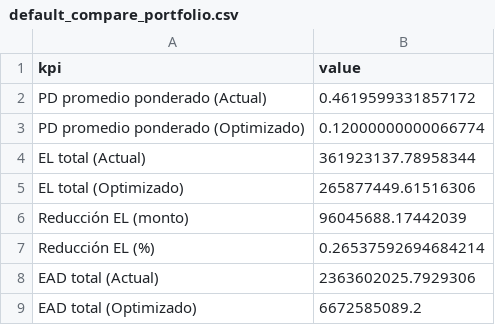
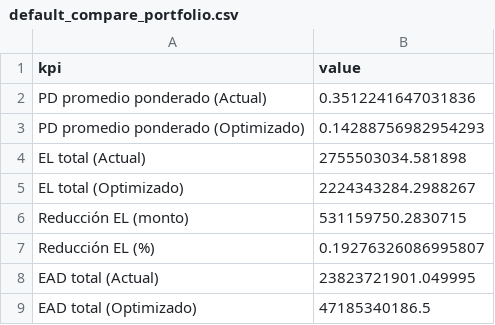
Before and after one commit to davidordoez29/mvp-tarjetas-chile, a CSV file: out/default_compare_portfolio.csv, drawn as a sheet.

```diff
--- a/out/default_compare_portfolio.csv
+++ b/out/default_compare_portfolio.csv
@@ -1,9 +1,9 @@
 kpi,value
-PD promedio ponderado (Actual),0.4619599331857172
-PD promedio ponderado (Optimizado),0.12000000000066774
-EL total (Actual),361923137.78958344
-EL total (Optimizado),265877449.61516306
-Reducción EL (monto),96045688.17442039
-Reducción EL (%),0.26537592694684214
-EAD total (Actual),2363602025.7929306
-EAD total (Optimizado),6672585089.2
+PD promedio ponderado (Actual),0.3512241647031836
+PD promedio ponderado (Optimizado),0.14288756982954293
+EL total (Actual),2755503034.581898
+EL total (Optimizado),2224343284.2988267
+Reducción EL (monto),531159750.2830715
+Reducción EL (%),0.19276326086995807
+EAD total (Actual),23823721901.049995
+EAD total (Optimizado),47185340186.5
```
Also changed, not shown: 4 other files.
